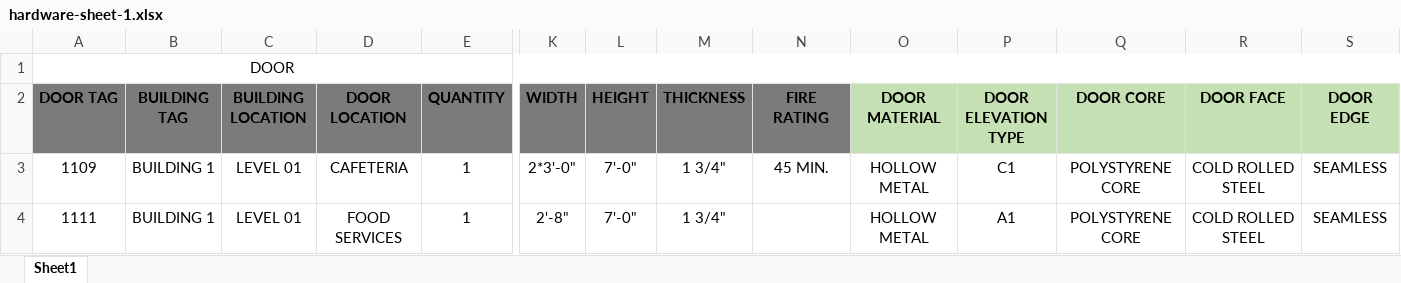
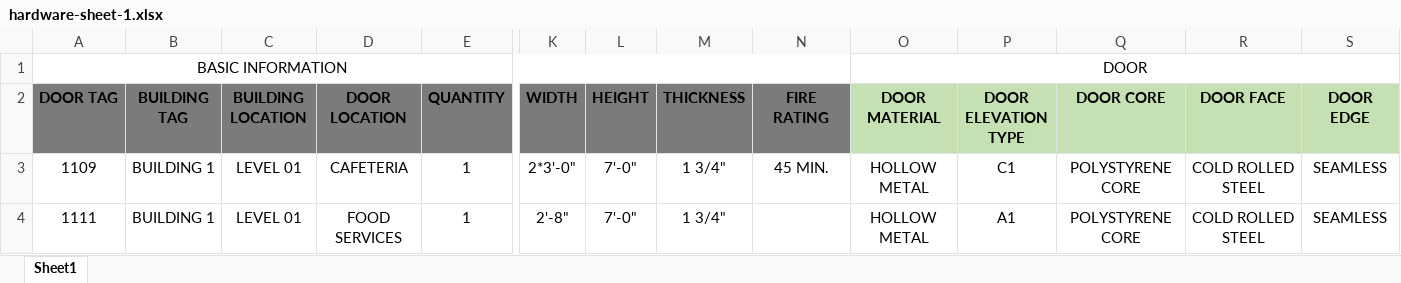
Before and after one commit to dev-harshpatel/PlanckOff-Hardware, an Excel workbook: docs/Data/hardware-sheet-1.xlsx, sheet Sheet1, drawn as a sheet; only a part is shown, gaps mark what is left out; values as stored, in another font and other column widths than the file's, no borders; charts and pictures not drawn; the diff names each change by its address in the sheet, - before the commit and + after, or states it on an @@ line.

```diff
--- a/docs/Data/hardware-sheet-1.xlsx (sheet Sheet1)
+++ b/docs/Data/hardware-sheet-1.xlsx (sheet Sheet1)
-A1 (DOOR TAG): DOOR
+A1 (DOOR TAG): BASIC INFORMATION
-A1:X1 merged
+A1:N1 merged
-O1 (DOOR MATERIAL): (empty)
+O1 (DOOR MATERIAL): DOOR
+O1:X1 merged
```
Also changed, not shown: docs/Data/hardware-sheet-2.xlsx, 29 other files.
